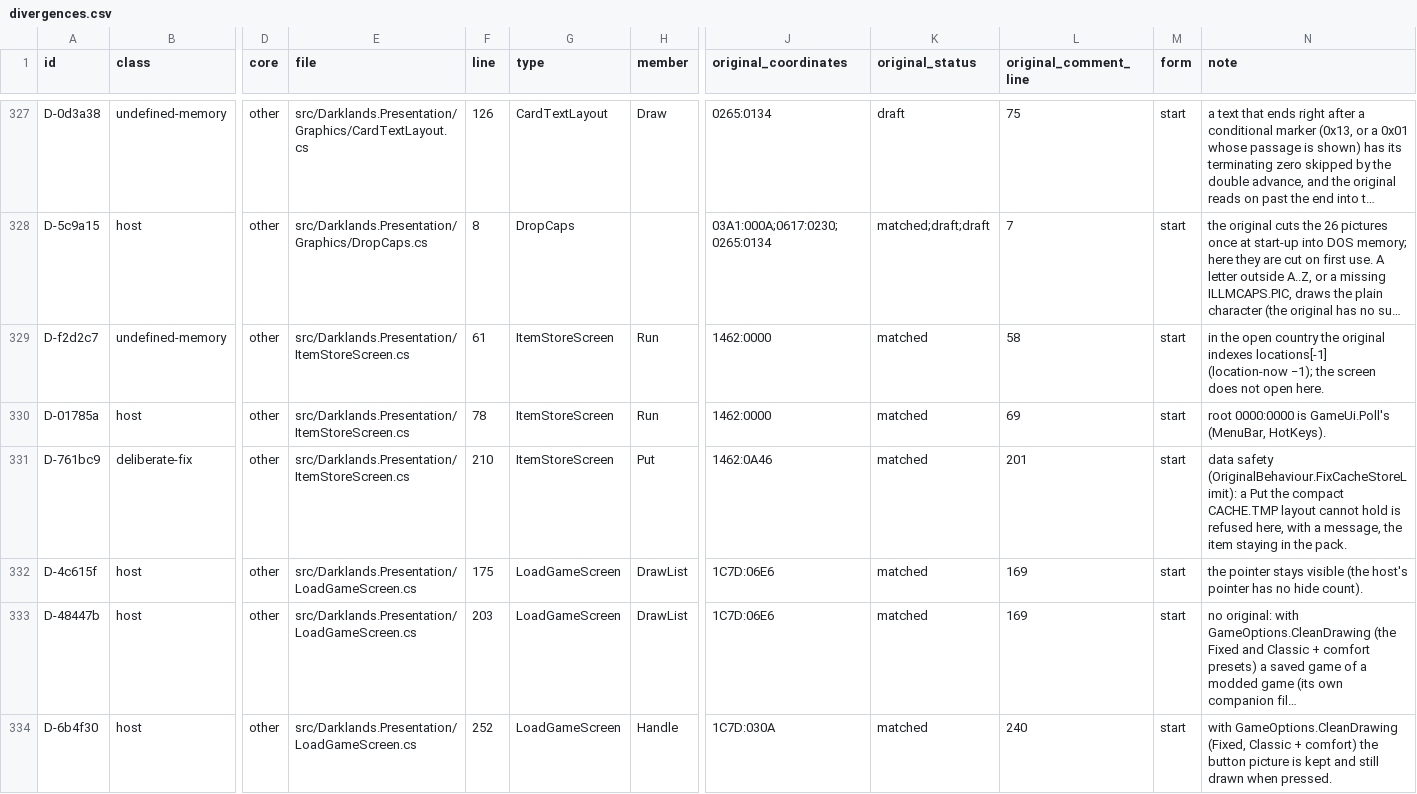
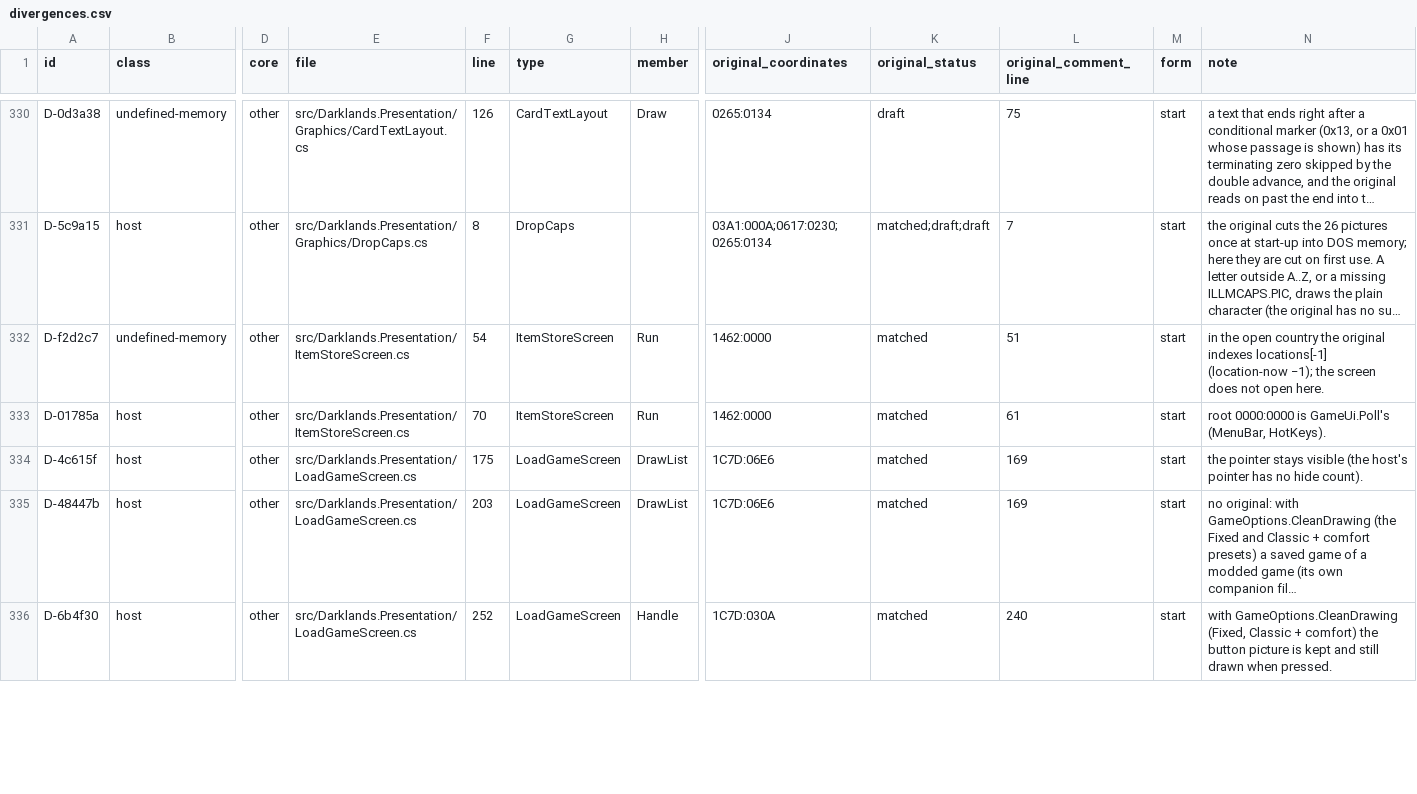
Before and after one commit to Arkana-Mechanika-Studios/darklands-restoration, a CSV file: docs/faithfulness/divergences.csv, drawn as a sheet; only a part is shown, gaps mark what is left out; long unchanged cells end in …; removed rows and columns are numbered as before the commit, all else as after; rows hold the shown columns only; the diff covers the shown part only; the diff names each change by its address in the sheet, - before the commit and + after, or states it on an @@ line.

Commit message:
(a)2, first sessions: loot, item store, alchemy
LootSession and StoreSession (Simulation) keep what the two screens kept
themselves: the member shown, the found cash or the store's working copy,
each member's tops, rows, list in use and the original's count mirror, and
the rules of their keys (R040+0x0C22, R035+0x0A46), unchanged. The screens
draw from them and send them the keys; ListMove and ListSwitch tell the
view what to draw again. The store is still read where the first drawing
reads it, and its rows are kept between visits as before.

Alchemy's M test is the bench's MayAddBatch (DS:8872): the original caches
the ingredients test while drawing the formula page (R033+0x094A) and the
page's keys read the cache (R033+0x0F6E), so the cache is kept.

The moved divergence markers keep their published ids (id-pins.csv). No
change in play.

```diff
--- a/docs/faithfulness/divergences.csv
+++ b/docs/faithfulness/divergences.csv
-F332 (line): 61
+F332 (line): 54
-L332 (original_comment_line): 58
+L332 (original_comment_line): 51
-F333 (line): 78
+F333 (line): 70
-L333 (original_comment_line): 69
+L333 (original_comment_line): 61
-row 331: D-761bc9 | deliberate-fix | other | src/Darklands.Presentation/ItemStoreScreen.cs | 210 | ItemStoreScreen | Put | 1462:0A46 | matched | 201 | start | data safety (OriginalBehaviour.FixCacheStoreLimit): a Put the compact CACHE.TMP layout cannot hold is refused here, with a message, the item staying in the pack.
```
Also changed, not shown: 3 added rows, 2 removed rows and 4 edited cells elsewhere in this file, docs/faithfulness/dormant.csv, docs/faithfulness/id-pins.csv, 10 other files.
